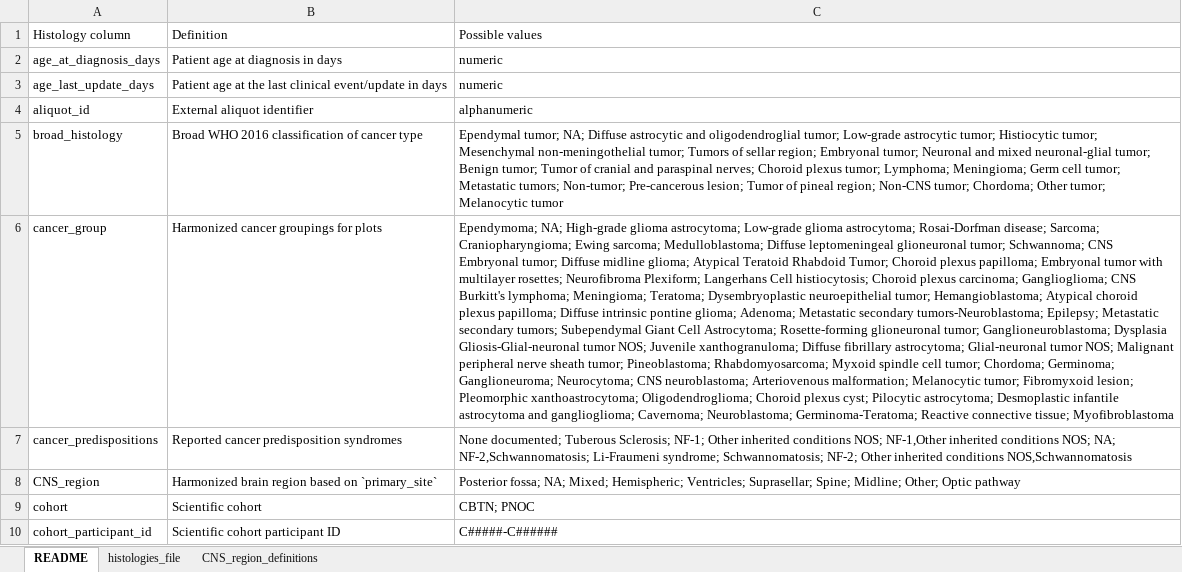
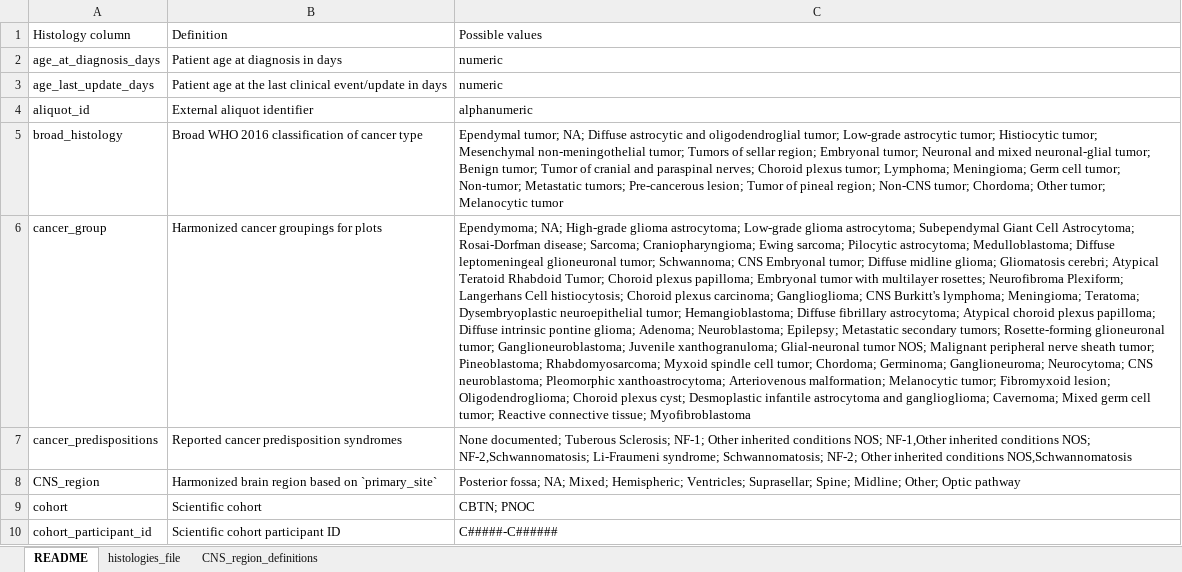
Before and after one commit to AlexsLemonade/OpenPBTA-analysis, an Excel workbook: tables/results/TableS1-histologies.xlsx, sheet README, drawn as a sheet; only a part is shown; values as stored, in another font and other column widths than the file's, no borders; the diff covers the shown part only; the diff names each change by its address in the sheet, - before the commit and + after, or states it on an @@ line.

```diff
--- a/tables/results/TableS1-histologies.xlsx (sheet README)
+++ b/tables/results/TableS1-histologies.xlsx (sheet README)
-C5: …cell tumor; Metastatic tumors; Non-tumor; Pre-cancerous lesion;…
+C5: …cell tumor; Non-tumor; Metastatic tumors; Pre-cancerous lesion;…
-C6: …glioma astrocytoma; Rosai-Dorfman disease; Sarcoma; Craniopharyngioma; Ewing sarcoma; Medulloblastoma; Diffuse leptomeningeal glioneuronal tumor; Schwannoma; CNS Embryonal tumor; Diffuse midline glioma; Atypical Teratoid Rhabdoid Tumor; Choroid plexus papilloma; Embryonal tumor with multilayer rosettes; Neurofibroma Plexiform; Langerhans Cell histiocytosis; Choroid plexus carcinoma; Ganglioglioma; CNS Burkitt's lymphoma; Meningioma; Teratoma; Dysembryoplastic neuroepithelial tumor; Hemangioblastoma; Atypical choroid plexus papilloma; Diffuse intrinsic pontine glioma; Adenoma; Metastatic secondary tumors-Neuroblastoma; Epilepsy; Metastatic secondary tumors; Subependymal Giant Cell Astrocytoma; Rosette-forming glioneuronal tumor; Ganglioneuroblastoma; Dysplasia Gliosis-Glial-neuronal tumor NOS; Juvenile xanthogranuloma; Diffuse fibrillary astrocytoma; Glial-neuronal tumor NOS; Malignant peripheral nerve sheath tumor; Pineoblastoma; Rhabdomyosarcoma; Myxoid spindle cell tumor; Chordoma; Germinoma; Ganglioneuroma; Neurocytoma; CNS neuroblastoma; Arteriovenous malformation; Melanocytic tumor; Fibromyxoid lesion; Pleomorphic xanthoastrocytoma; Oligodendroglioma; Choroid plexus cyst; Pilocytic astrocytoma; Desmoplastic infantile astrocytoma and ganglioglioma; Cavernoma; Neuroblastoma; Germinoma-Teratoma; Reactive connective…
+C6: …glioma astrocytoma; Subependymal Giant Cell Astrocytoma; Rosai-Dorfman disease; Sarcoma; Craniopharyngioma; Ewing sarcoma; Pilocytic astrocytoma; Medulloblastoma; Diffuse leptomeningeal glioneuronal tumor; Schwannoma; CNS Embryonal tumor; Diffuse midline glioma; Gliomatosis cerebri; Atypical Teratoid Rhabdoid Tumor; Choroid plexus papilloma; Embryonal tumor with multilayer rosettes; Neurofibroma Plexiform; Langerhans Cell histiocytosis; Choroid plexus carcinoma; Ganglioglioma; CNS Burkitt's lymphoma; Meningioma; Teratoma; Dysembryoplastic neuroepithelial tumor; Hemangioblastoma; Diffuse fibrillary astrocytoma; Atypical choroid plexus papilloma; Diffuse intrinsic pontine glioma; Adenoma; Neuroblastoma; Epilepsy; Metastatic secondary tumors; Rosette-forming glioneuronal tumor; Ganglioneuroblastoma; Juvenile xanthogranuloma; Glial-neuronal tumor NOS; Malignant peripheral nerve sheath tumor; Pineoblastoma; Rhabdomyosarcoma; Myxoid spindle cell tumor; Chordoma; Germinoma; Ganglioneuroma; Neurocytoma; CNS neuroblastoma; Pleomorphic xanthoastrocytoma; Arteriovenous malformation; Melanocytic tumor; Fibromyxoid lesion; Oligodendroglioma; Choroid plexus cyst; Desmoplastic infantile astrocytoma and ganglioglioma; Cavernoma; Mixed germ cell tumor; Reactive connective…
-C7: …conditions NOS; NA; NF-2,Schwannomatosis; Li-Fraumeni…
+C7: …conditions NOS; NF-2,Schwannomatosis; Li-Fraumeni…
```
Also changed, not shown: 1 removed row and 4 edited cells elsewhere in this sheet, sheet histologies_file, tables/results/TableS2-DNA-results-table.xlsx, tables/results/TableS3-RNA-results-table.xlsx, 9 other files.
